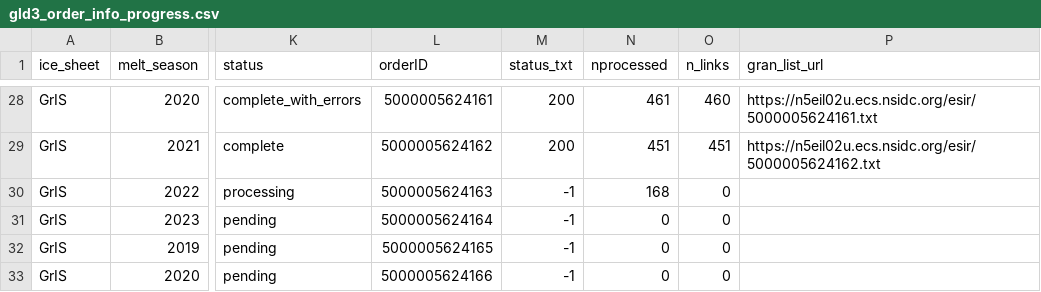
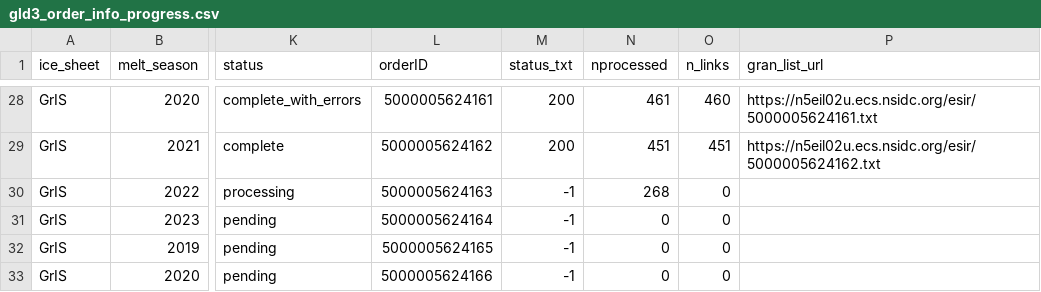
Before and after one commit to fliphilipp/GlacierLakeDetectionICESat2, a CSV file: nsidc_requests/gld3_order_info_progress.csv, drawn as a sheet; only a part is shown, gaps mark what is left out; the diff names each change by its address in the sheet, - before the commit and + after, or states it on an @@ line.

```diff
--- a/nsidc_requests/gld3_order_info_progress.csv
+++ b/nsidc_requests/gld3_order_info_progress.csv
-N30 (nprocessed): 168
+N30 (nprocessed): 268
```
Also changed, not shown: 5 other files.
